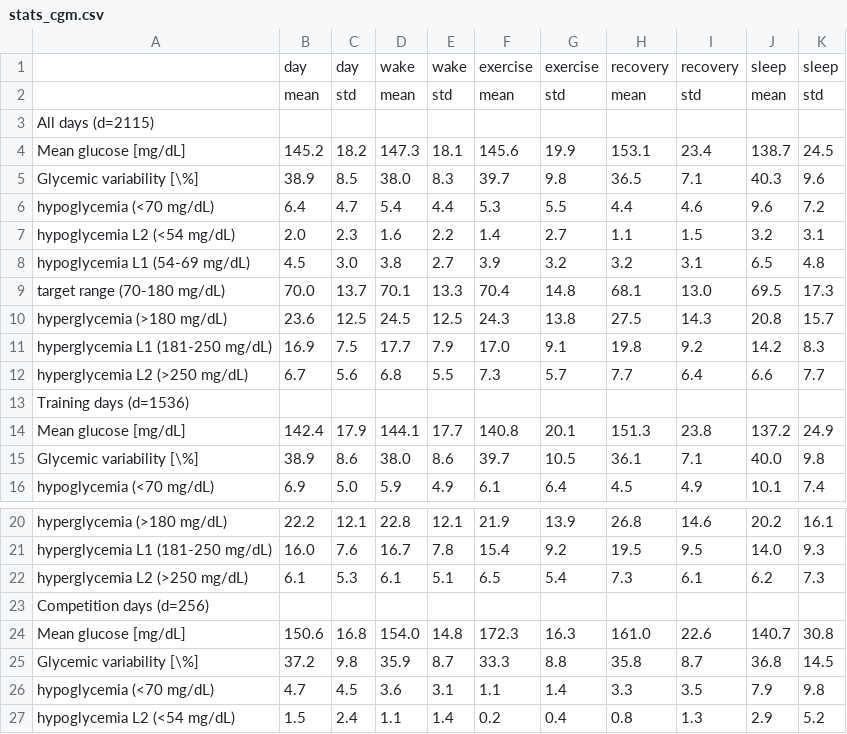
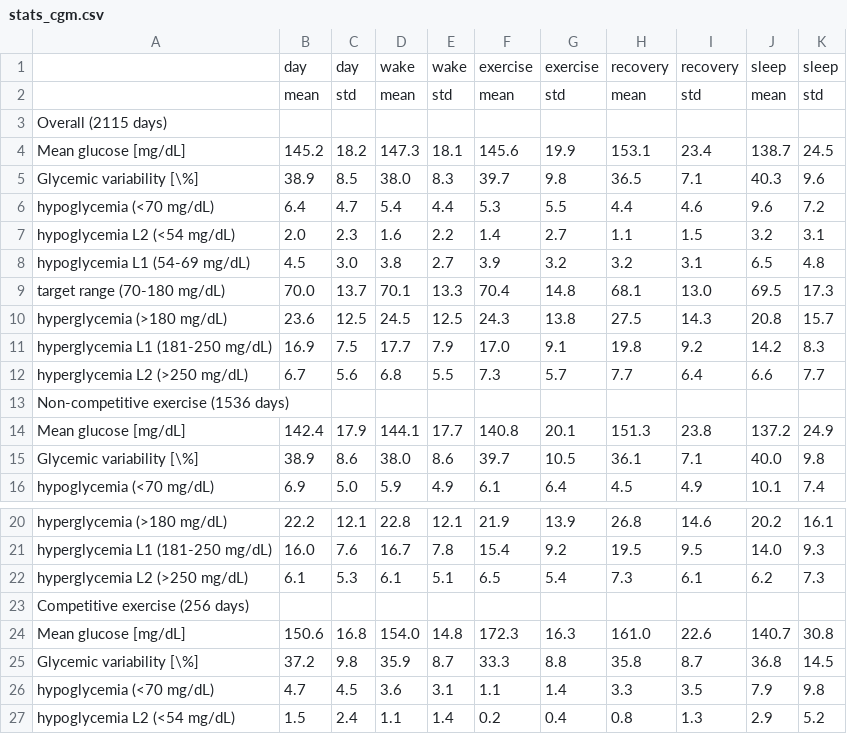
Before and after one commit to im-ethz/TNN-analysis, a CSV file: results/statistics/stats_cgm.csv, drawn as a sheet; only a part is shown, gaps mark what is left out.

Commit message:
Update headings

```diff
--- a/results/statistics/stats_cgm.csv
+++ b/results/statistics/stats_cgm.csv
@@ -2,3 +2,3 @@
 ,mean,std,mean,std,mean,std,mean,std,mean,std
-All days (d=2115),,,,,,,,,,
+Overall (2115 days),,,,,,,,,,
 Mean glucose [mg/dL],145.2,18.2,147.3,18.1,145.6,19.9,153.1,23.4,138.7,24.5
@@ -12,3 +12,3 @@ hyperglycemia L1 (181-250 mg/dL),16.9,7.5,17.7,7.9,17.0,9.1,19.8,9.2,14.2,8.3
 hyperglycemia L2 (>250 mg/dL),6.7,5.6,6.8,5.5,7.3,5.7,7.7,6.4,6.6,7.7
-Training days (d=1536),,,,,,,,,,
+Non-competitive exercise (1536 days),,,,,,,,,,
 Mean glucose [mg/dL],142.4,17.9,144.1,17.7,140.8,20.1,151.3,23.8,137.2,24.9
@@ -22,3 +22,3 @@ hyperglycemia L1 (181-250 mg/dL),16.0,7.6,16.7,7.8,15.4,9.2,19.5,9.5,14.0,9.3
 hyperglycemia L2 (>250 mg/dL),6.1,5.3,6.1,5.1,6.5,5.4,7.3,6.1,6.2,7.3
-Competition days (d=256),,,,,,,,,,
+Competitive exercise (256 days),,,,,,,,,,
 Mean glucose [mg/dL],150.6,16.8,154.0,14.8,172.3,16.3,161.0,22.6,140.7,30.8
```
